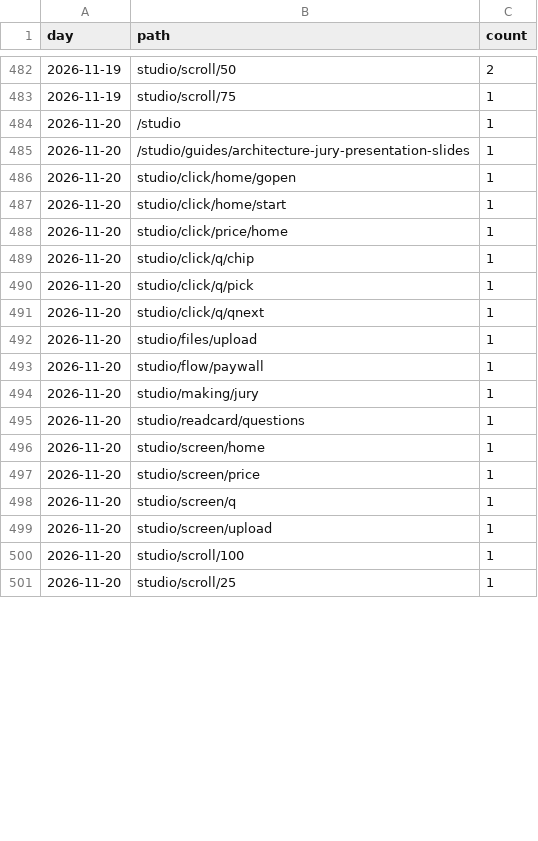
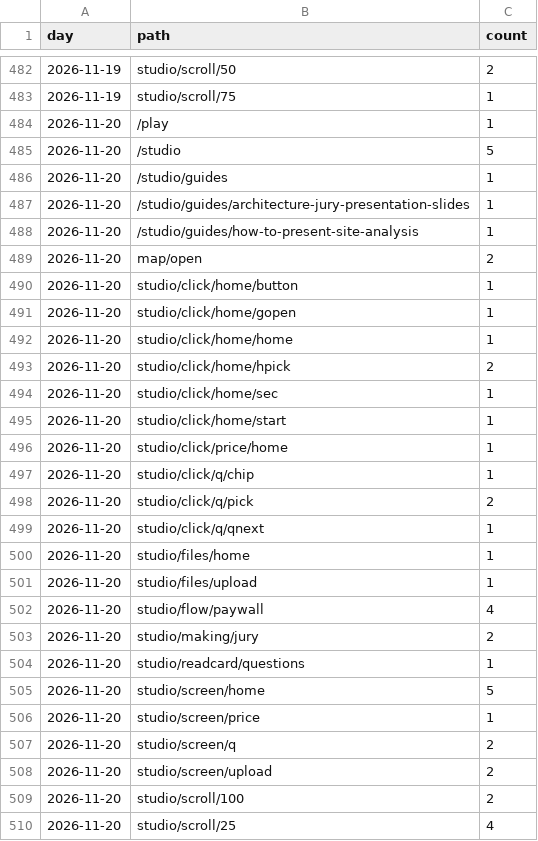
Before and after one commit to discoverarchitecture/discoverarchitecture.github.io, a CSV file: events.csv, drawn as a sheet; only a part is shown, gaps mark what is left out; the diff covers the shown part only.

```diff
--- a/events.csv
+++ b/events.csv
@@ -483,5 +483,13 @@ day,path,count
 2026-11-19,studio/scroll/75,1
-2026-11-20,/studio,1
+2026-11-20,/play,1
+2026-11-20,/studio,5
+2026-11-20,/studio/guides,1
 2026-11-20,/studio/guides/architecture-jury-presentation-slides,1
+2026-11-20,/studio/guides/how-to-present-site-analysis,1
+2026-11-20,map/open,2
+2026-11-20,studio/click/home/button,1
 2026-11-20,studio/click/home/gopen,1
+2026-11-20,studio/click/home/home,1
+2026-11-20,studio/click/home/hpick,2
+2026-11-20,studio/click/home/sec,1
 2026-11-20,studio/click/home/start,1
@@ -489,13 +497,14 @@ day,path,count
 2026-11-20,studio/click/q/chip,1
-2026-11-20,studio/click/q/pick,1
+2026-11-20,studio/click/q/pick,2
 2026-11-20,studio/click/q/qnext,1
+2026-11-20,studio/files/home,1
 2026-11-20,studio/files/upload,1
-2026-11-20,studio/flow/paywall,1
-2026-11-20,studio/making/jury,1
+2026-11-20,studio/flow/paywall,4
+2026-11-20,studio/making/jury,2
 2026-11-20,studio/readcard/questions,1
-2026-11-20,studio/screen/home,1
+2026-11-20,studio/screen/home,5
 2026-11-20,studio/screen/price,1
-2026-11-20,studio/screen/q,1
-2026-11-20,studio/screen/upload,1
-2026-11-20,studio/scroll/100,1
-2026-11-20,studio/scroll/25,1
+2026-11-20,studio/screen/q,2
+2026-11-20,studio/screen/upload,2
+2026-11-20,studio/scroll/100,2
+2026-11-20,studio/scroll/25,4
```
Also changed, not shown: 2 edited cells elsewhere in this file, daily.csv, 1 other file.
